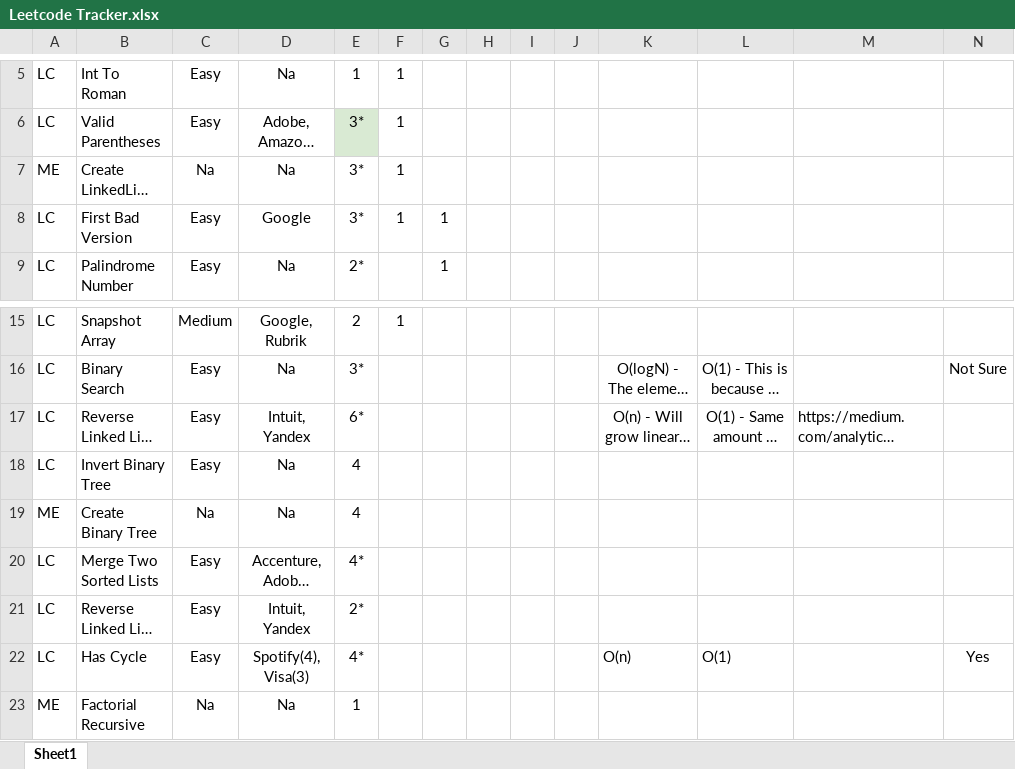
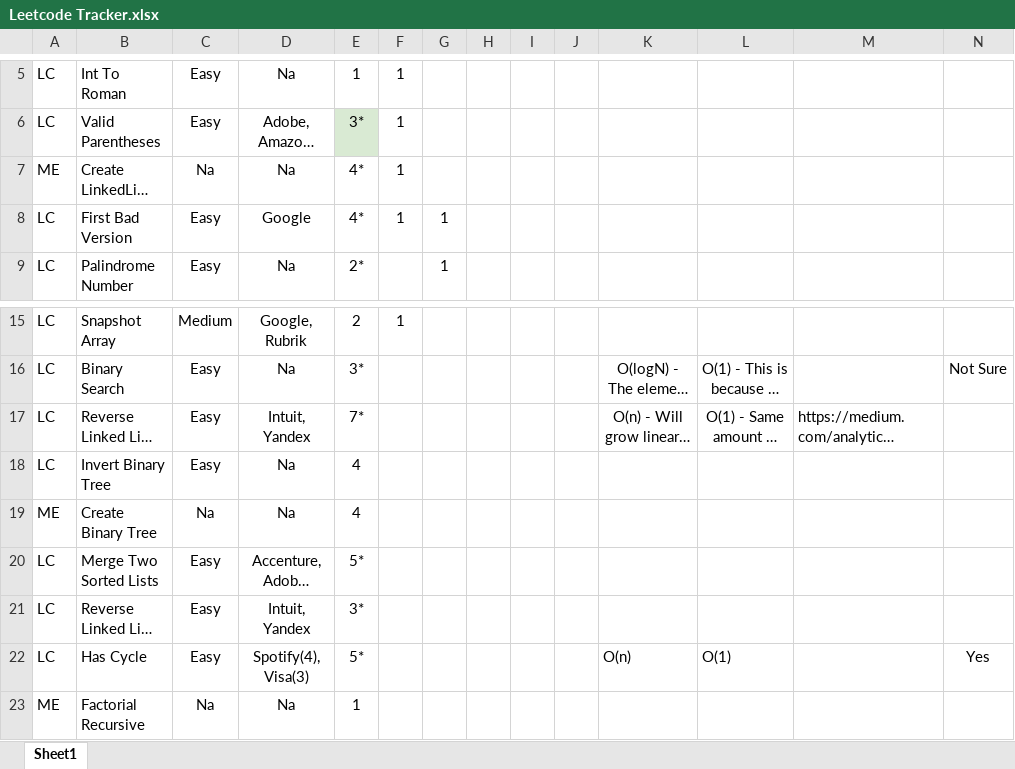
Before and after one commit to samwpr/Leetcode, an Excel workbook: Leetcode Tracker.xlsx, sheet Sheet1, drawn as a sheet; only a part is shown, gaps mark what is left out; long unchanged cells end in …; values as stored, in another font and other column widths than the file's, no borders; table styles not drawn; the diff names each change by its address in the sheet, - before the commit and + after, or states it on an @@ line.

Commit message:
reattempt: creating LinkedList

```diff
--- a/Leetcode Tracker.xlsx (sheet Sheet1)
+++ b/Leetcode Tracker.xlsx (sheet Sheet1)
-E7:E8: 3*
+E7:E8: 4*
-E17: 6*
+E17: 7*
-E20: 4*
+E20: 5*
-E21: 2*
+E21: 3*
-E22: 4*
+E22: 5*
```
Also changed, not shown: 3 other files.
